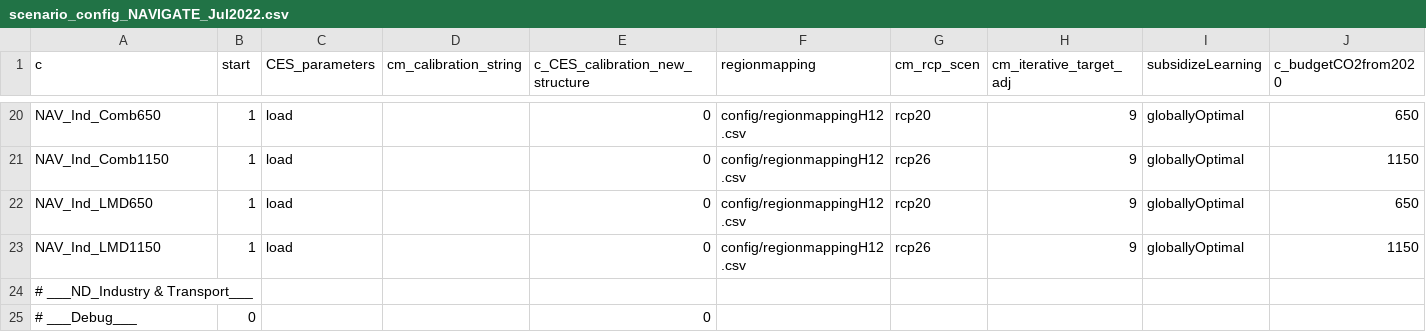
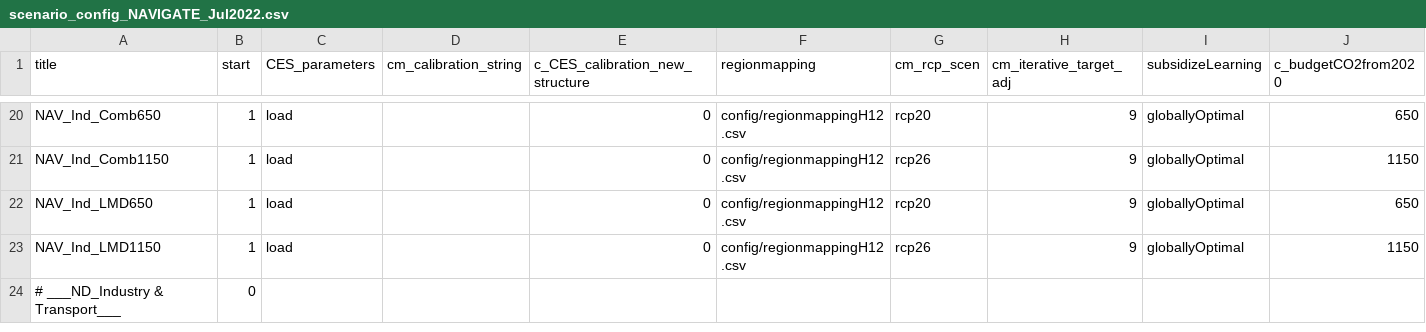
Before and after one commit to mellamoSimon/remind, a CSV file: config/scenario_config_NAVIGATE_Jul2022.csv, drawn as a sheet; only a part is shown, gaps mark what is left out; rows hold the shown columns only; the diff names each change by its address in the sheet, - before the commit and + after, or states it on an @@ line.

```diff
--- a/config/scenario_config_NAVIGATE_Jul2022.csv
+++ b/config/scenario_config_NAVIGATE_Jul2022.csv
-A1: c
+A1: title
-B24 (start): (empty)
+B24 (start): 0
-row 25: # ___Debug___ | 0 |  |  | 0
```
Also changed, not shown: 1 other file.
